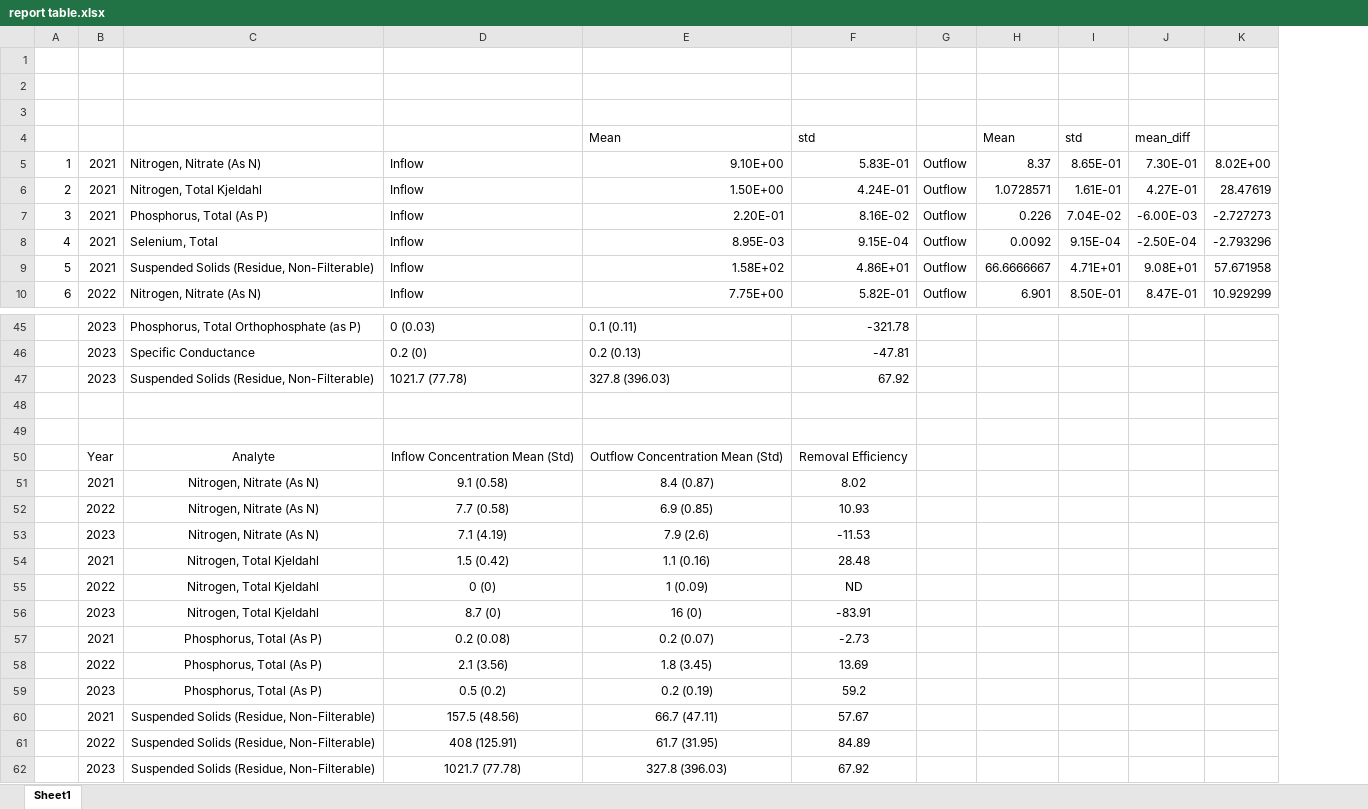
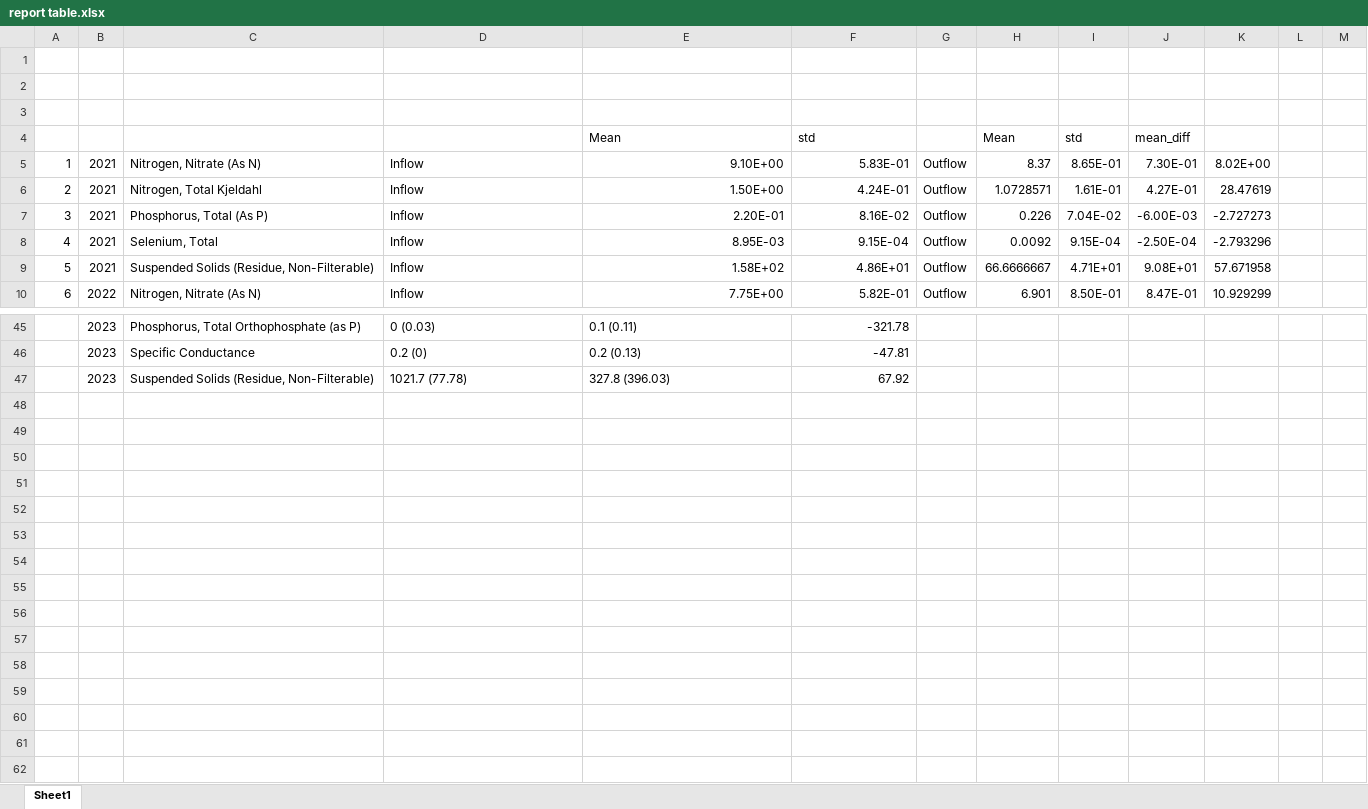
Before and after one commit to CSU-Agricultural-Water-Quality-Program/pollinator-strip-runoff, an Excel workbook: Report/report table.xlsx, sheet Sheet1, drawn as a sheet; only a part is shown, gaps mark what is left out; values as stored, in another font and other column widths than the file's, no borders; removed rows and columns are numbered as before the commit, all else as after; the diff covers the shown part only; the diff names each change by its address in the sheet, - before the commit and + after, or states it on an @@ line.

Commit message:
finalized project included final report

```diff
--- a/Report/report table.xlsx (sheet Sheet1)
+++ b/Report/report table.xlsx (sheet Sheet1)
+column L, empty
+column M, empty
-row 48: (empty)
-row 49: (empty)
-row 50:  | Year | Analyte | Inflow Concentration Mean (Std) | Outflow Concentration Mean (Std) | Removal Efficiency
-row 51:  | 2021 | Nitrogen, Nitrate (As N) | 9.1 (0.58) | 8.4 (0.87) | 8.02
-row 52:  | 2022 | Nitrogen, Nitrate (As N) | 7.7 (0.58) | 6.9 (0.85) | 10.93
-row 53:  | 2023 | Nitrogen, Nitrate (As N) | 7.1 (4.19) | 7.9 (2.6) | -11.53
-row 54:  | 2021 | Nitrogen, Total Kjeldahl | 1.5 (0.42) | 1.1 (0.16) | 28.48
-row 55:  | 2022 | Nitrogen, Total Kjeldahl | 0 (0) | 1 (0.09) | ND
-row 56:  | 2023 | Nitrogen, Total Kjeldahl | 8.7 (0) | 16 (0) | -83.91
-row 57:  | 2021 | Phosphorus, Total (As P) | 0.2 (0.08) | 0.2 (0.07) | -2.73
-row 58:  | 2022 | Phosphorus, Total (As P) | 2.1 (3.56) | 1.8 (3.45) | 13.69
-row 59:  | 2023 | Phosphorus, Total (As P) | 0.5 (0.2) | 0.2 (0.19) | 59.2
-row 60:  | 2021 | Suspended Solids (Residue, Non-Filterable) | 157.5 (48.56) | 66.7 (47.11) | 57.67
-row 61:  | 2022 | Suspended Solids (Residue, Non-Filterable) | 408 (125.91) | 61.7 (31.95) | 84.89
-row 62:  | 2023 | Suspended Solids (Residue, Non-Filterable) | 1021.7 (77.78) | 327.8 (396.03) | 67.92
```
Also changed, not shown: 31 edited cells and merged cells elsewhere in this sheet, 4 other files.
